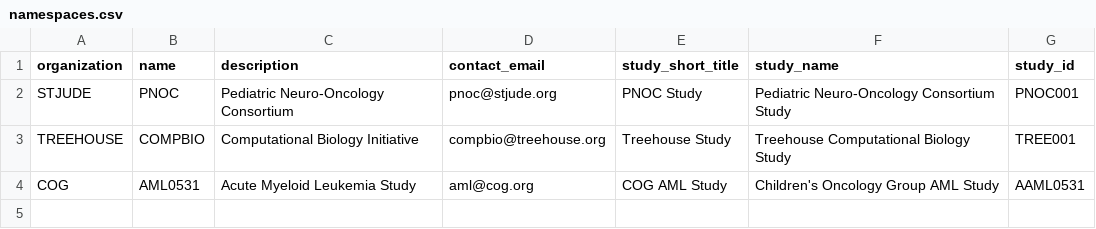
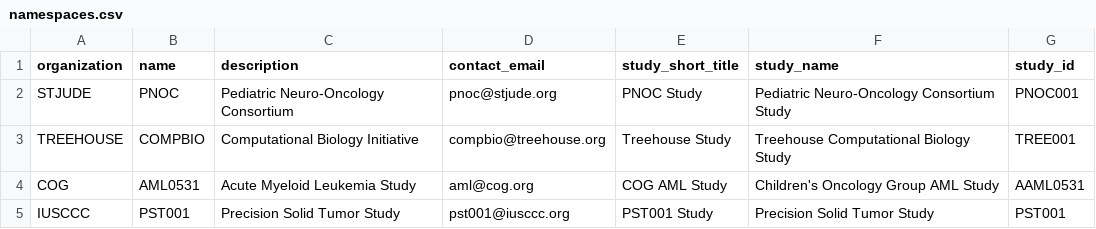
Before and after one commit to Su-informatics-lab/ccdi-api, a CSV file: data/namespaces.csv, drawn as a sheet.

Commit message:
update organization/namespace

```diff
--- a/data/namespaces.csv
+++ b/data/namespaces.csv
@@ -4 +4,2 @@ TREEHOUSE,COMPBIO,Computational Biology Initiative,compbio@treehouse.org,Treehou
 COG,AML0531,Acute Myeloid Leukemia Study,aml@cog.org,COG AML Study,Children's Oncology Group AML Study,AAML0531
+IUSCCC,PST001,Precision Solid Tumor Study,pst001@iusccc.org,PST001 Study,Precision Solid Tumor Study,PST001
```
Also changed, not shown: 2 other files.
